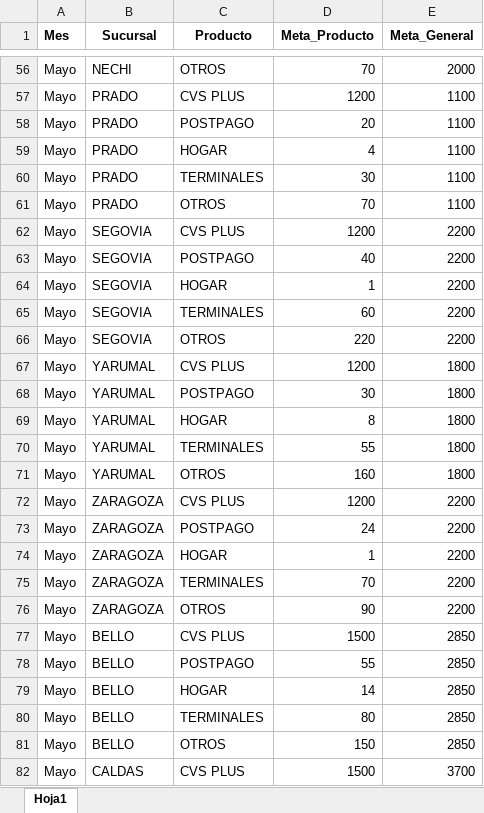
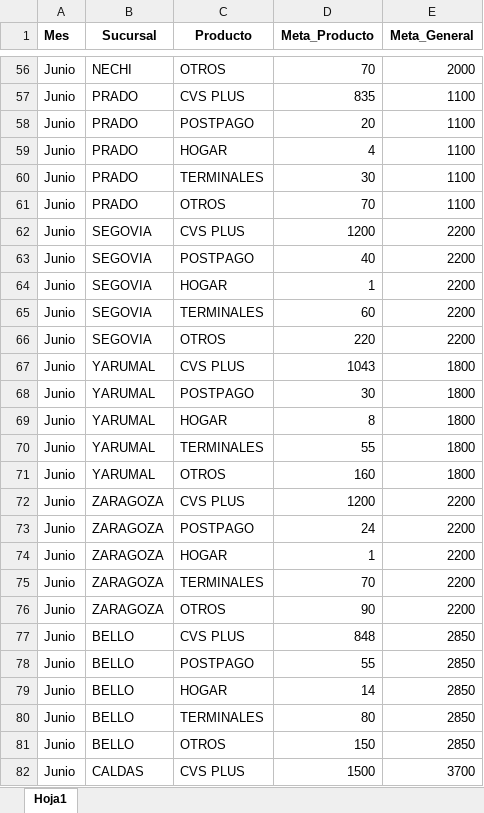
Before and after one commit to Paolam1903/Dasboarth-2026-comercial, an Excel workbook: data/metas.xlsx, sheet Hoja1, drawn as a sheet; only a part is shown, gaps mark what is left out; values as stored, in another font and other column widths than the file's, no borders; the diff covers the shown part only; the diff names each change by its address in the sheet, - before the commit and + after, or states it on an @@ line.

```diff
--- a/data/metas.xlsx (sheet Hoja1)
+++ b/data/metas.xlsx (sheet Hoja1)
-A56:A82 (Mes): Mayo
+A56:A82 (Mes): Junio
-D57 (Meta_Producto): 1200
+D57 (Meta_Producto): 835
-D67 (Meta_Producto): 1200
+D67 (Meta_Producto): 1043
-D77 (Meta_Producto): 1500
+D77 (Meta_Producto): 848
```
Also changed, not shown: 108 edited cells elsewhere in this sheet, data/adicionales.xlsx, data/general.xlsx, 1 other file.
